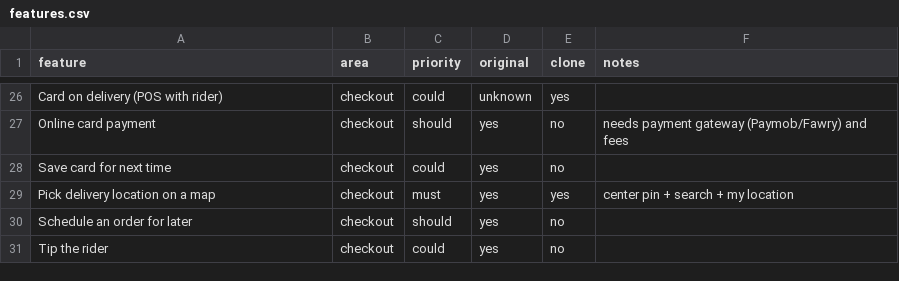
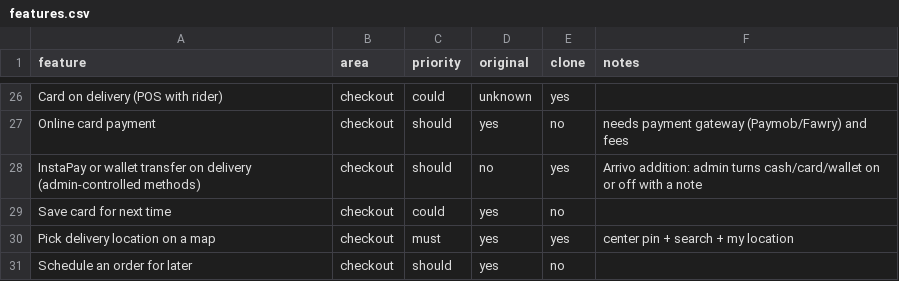
Before and after one commit to sabry66/Talabat, a CSV file: replica/features.csv, drawn as a sheet; only a part is shown, gaps mark what is left out; the shorter side is filled out with more unchanged rows; the diff names each change by its address in the sheet, - before the commit and + after, or states it on an @@ line.

```diff
--- a/replica/features.csv
+++ b/replica/features.csv
+row 28: InstaPay or wallet transfer on delivery (admin-controlled methods) | checkout | should | no | yes | Arrivo addition: admin turns cash/card/wallet on or off with a note
```
Also changed, not shown: 16 other files.
